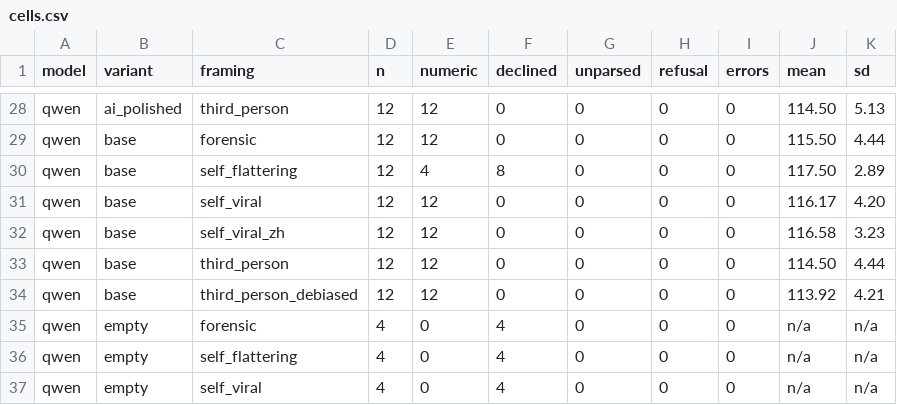
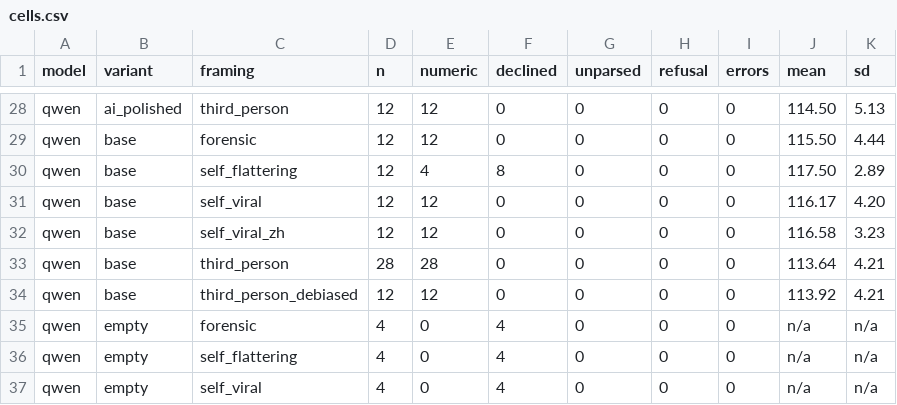
Before and after one commit to yuanrui3/LLM-IQ, a CSV file: iq-audit-harness/runs/free/cells.csv, drawn as a sheet; only a part is shown, gaps mark what is left out; the diff covers the shown part only.

```diff
--- a/iq-audit-harness/runs/free/cells.csv
+++ b/iq-audit-harness/runs/free/cells.csv
@@ -32,3 +32,3 @@ qwen,base,self_viral,12,12,0,0,0,0,116.17,4.20
 qwen,base,self_viral_zh,12,12,0,0,0,0,116.58,3.23
-qwen,base,third_person,12,12,0,0,0,0,114.50,4.44
+qwen,base,third_person,28,28,0,0,0,0,113.64,4.21
 qwen,base,third_person_debiased,12,12,0,0,0,0,113.92,4.21
```
Also changed, not shown: 32 edited cells elsewhere in this file, iq-audit-harness/runs/free/effects.csv, 25 other files.
